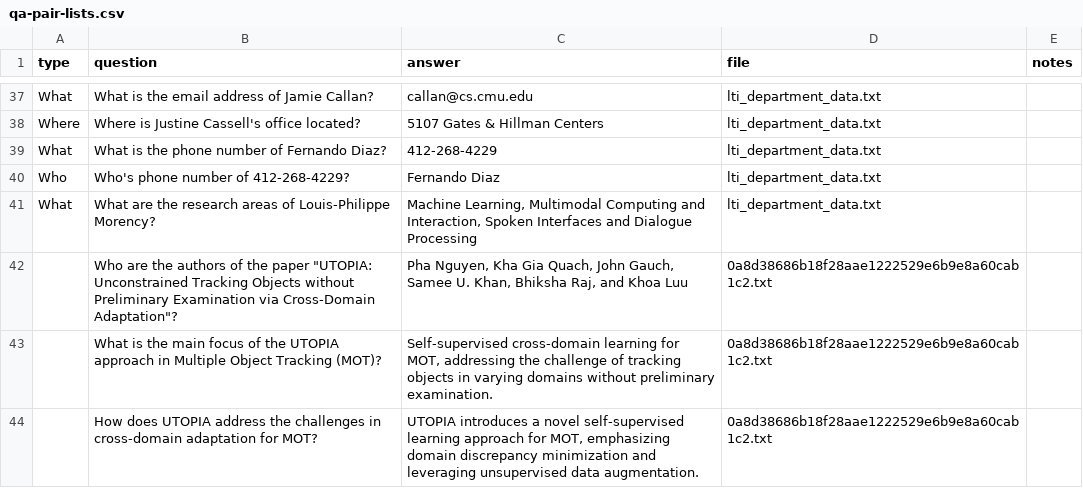
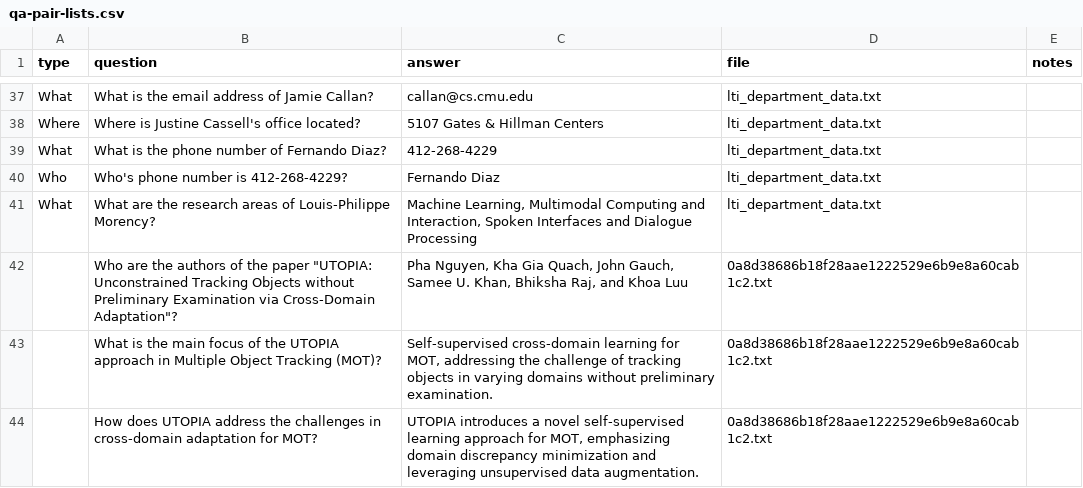
Before and after one commit to xiaobin-xs/nlp-from-scratch-assignment-spring2024, a CSV file: data/qa-pair-lists.csv, drawn as a sheet; only a part is shown, gaps mark what is left out.

Commit message:
fix a typo in question

```diff
--- a/data/qa-pair-lists.csv
+++ b/data/qa-pair-lists.csv
@@ -39,3 +39,3 @@ Where,Where is Justine Cassell's office located?,5107 Gates & Hillman Centers,lt
 What,What is the phone number of Fernando Diaz?,412-268-4229,lti_department_data.txt,
-Who,Who's phone number of 412-268-4229?,Fernando Diaz,lti_department_data.txt,
+Who,Who's phone number is 412-268-4229?,Fernando Diaz,lti_department_data.txt,
 What,What are the research areas of Louis-Philippe Morency?,"Machine Learning, Multimodal Computing and Interaction, Spoken Interfaces and Dialogue Processing",lti_department_data.txt,
```
Also changed, not shown: 1 other file.
